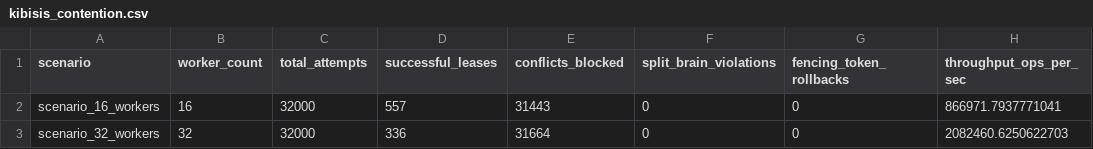
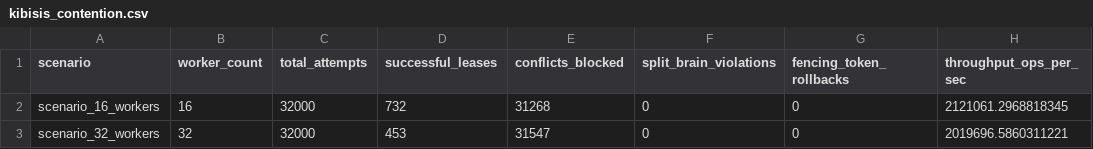
Before and after one commit to Perseus-Computing-LLC/telarch-benchmarks, a CSV file: reports/raw_csvs/kibisis_contention.csv, drawn as a sheet.

```diff
--- a/reports/raw_csvs/kibisis_contention.csv
+++ b/reports/raw_csvs/kibisis_contention.csv
@@ -1,3 +1,3 @@
 scenario,worker_count,total_attempts,successful_leases,conflicts_blocked,split_brain_violations,fencing_token_rollbacks,throughput_ops_per_sec
-scenario_16_workers,16,32000,557,31443,0,0,866971.7937771041
-scenario_32_workers,32,32000,336,31664,0,0,2082460.6250622703
+scenario_16_workers,16,32000,732,31268,0,0,2121061.2968818345
+scenario_32_workers,32,32000,453,31547,0,0,2019696.5860311221
```
Also changed, not shown: reports/raw_csvs/argus_1m_scale.csv, reports/raw_csvs/harpe_microbenchmarks.csv, 17 other files.
